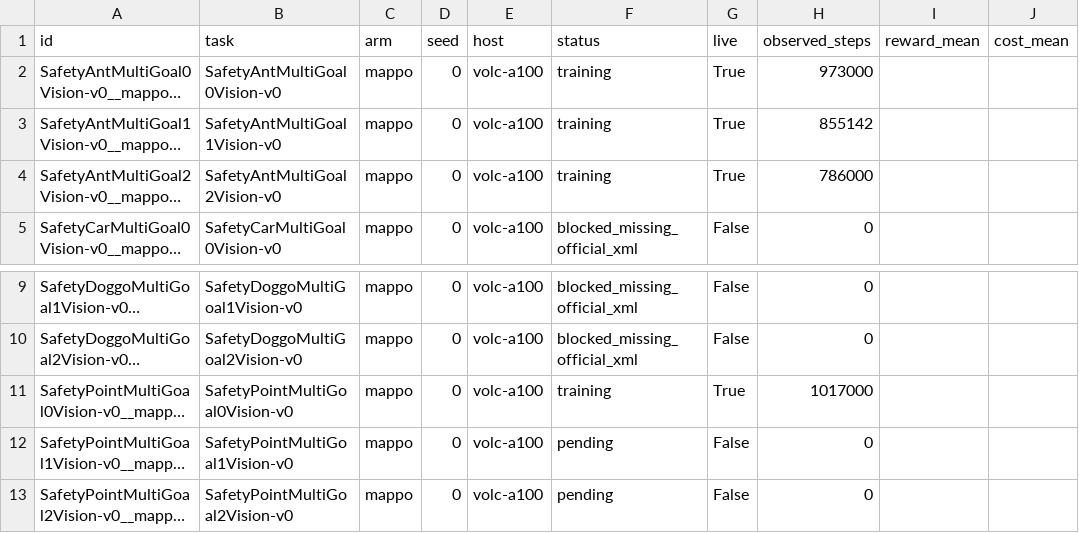
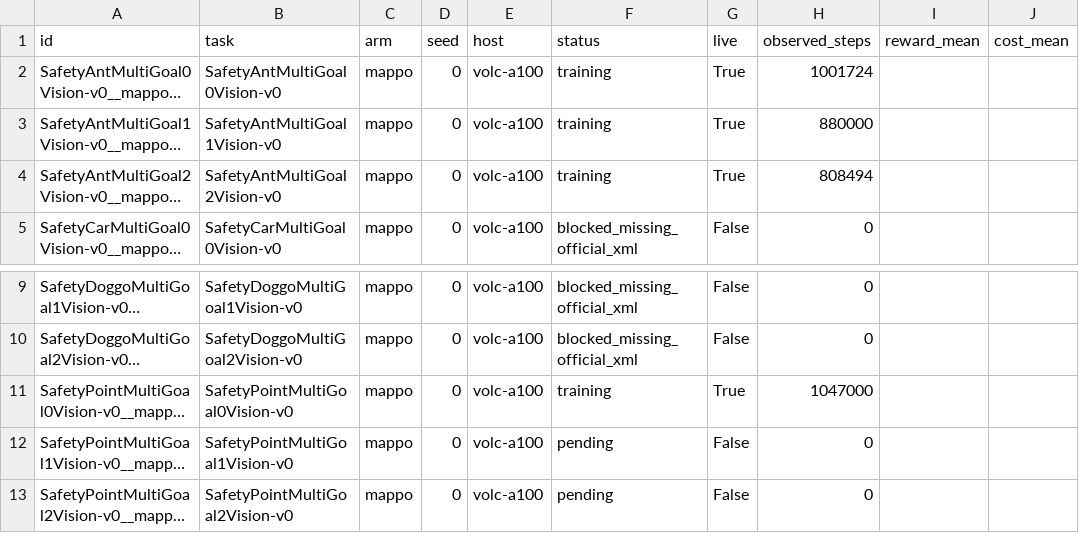
Before and after one commit to asimfish/safeot-dashboard, a CSV file: sotd_full_multi_agent_vision_jobs.csv, drawn as a sheet; only a part is shown, gaps mark what is left out; long unchanged cells end in …; the diff names each change by its address in the sheet, - before the commit and + after, or states it on an @@ line.

```diff
--- a/sotd_full_multi_agent_vision_jobs.csv
+++ b/sotd_full_multi_agent_vision_jobs.csv
-H2 (observed_steps): 973000
+H2 (observed_steps): 1001724
-H3 (observed_steps): 855142
+H3 (observed_steps): 880000
-H4 (observed_steps): 786000
+H4 (observed_steps): 808494
-H11 (observed_steps): 1017000
+H11 (observed_steps): 1047000
```
Also changed, not shown: sotd_all_tasks.csv, sotd_full_multi_agent_jobs.csv, 48 other files.
